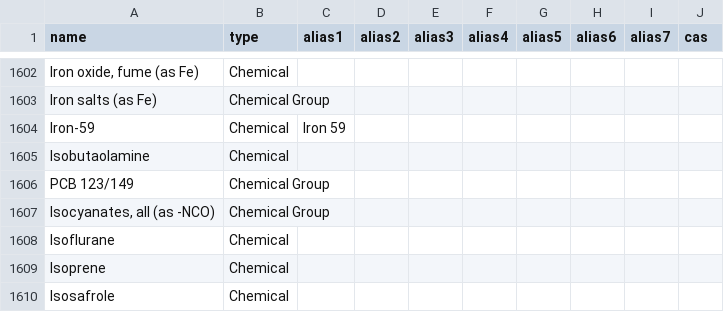
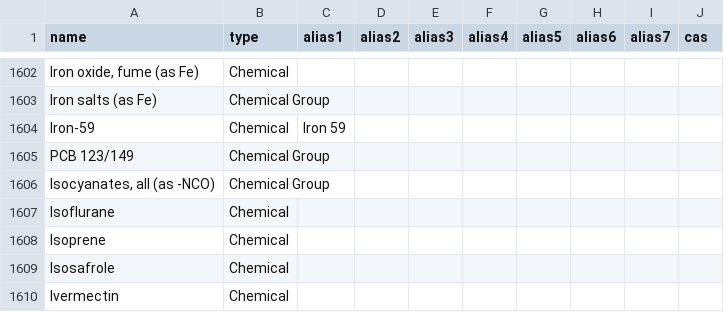
Before and after one commit to DEFRA/data-returns-data-exchange, a CSV file: src/main/resources/db/data/Parameters.csv, drawn as a sheet; only a part is shown, gaps mark what is left out; the shorter side is filled out with more unchanged rows; the diff names each change by its address in the sheet, - before the commit and + after, or states it on an @@ line.

Commit message:
Delete "Isobutaolamine" as it's a typo duplicate. RP reviewed.

```diff
--- a/src/main/resources/db/data/Parameters.csv
+++ b/src/main/resources/db/data/Parameters.csv
-row 1605: Isobutaolamine | Chemical
```
